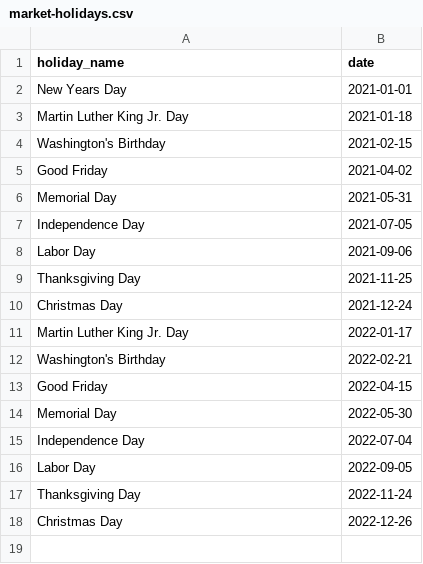
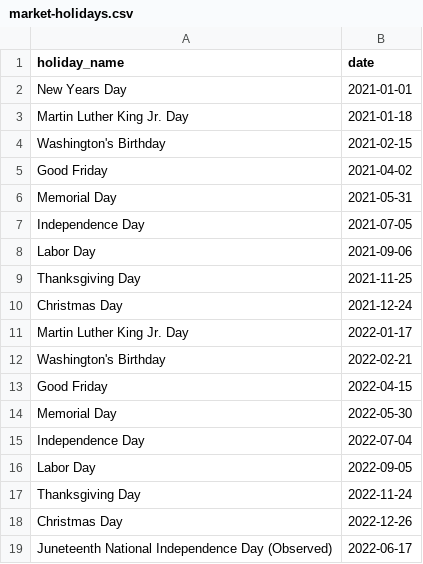
Before and after one commit to pinsondg/stock-data-service, a CSV file: src/main/resources/data/market-holidays.csv, drawn as a sheet.

Commit message:
Adding juneteenth holiday

```diff
--- a/src/main/resources/data/market-holidays.csv
+++ b/src/main/resources/data/market-holidays.csv
@@ -18 +18,2 @@ Thanksgiving Day,2022-11-24
 Christmas Day,2022-12-26
+Juneteenth National Independence Day (Observed),2022-06-17
```
Also changed, not shown: 1 other file.
